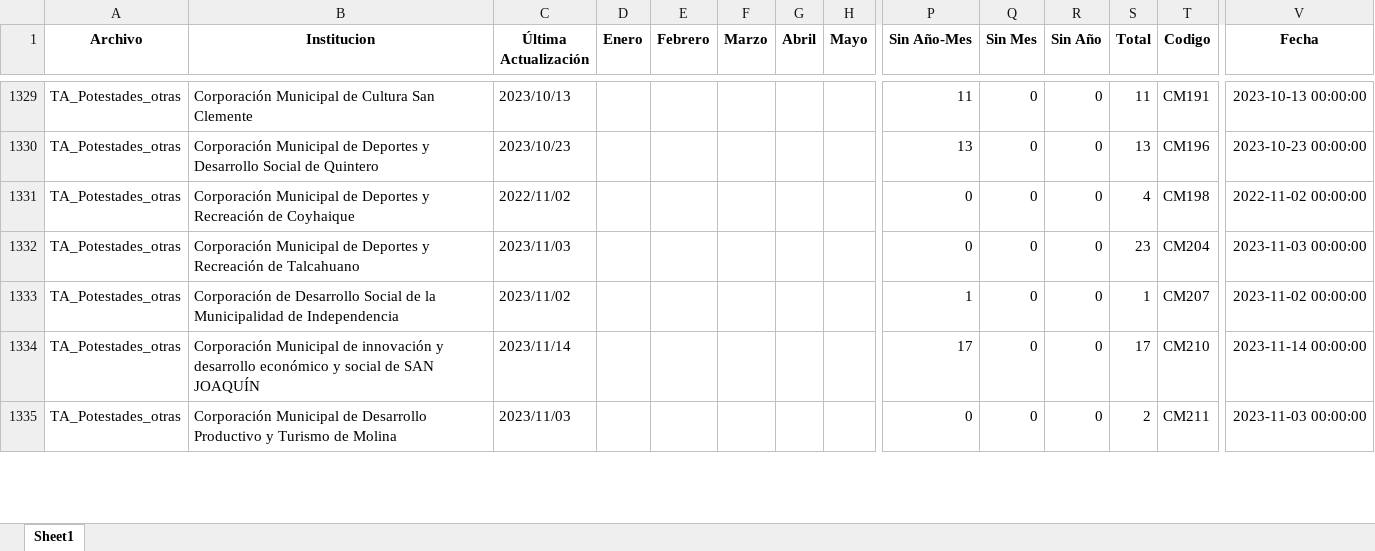
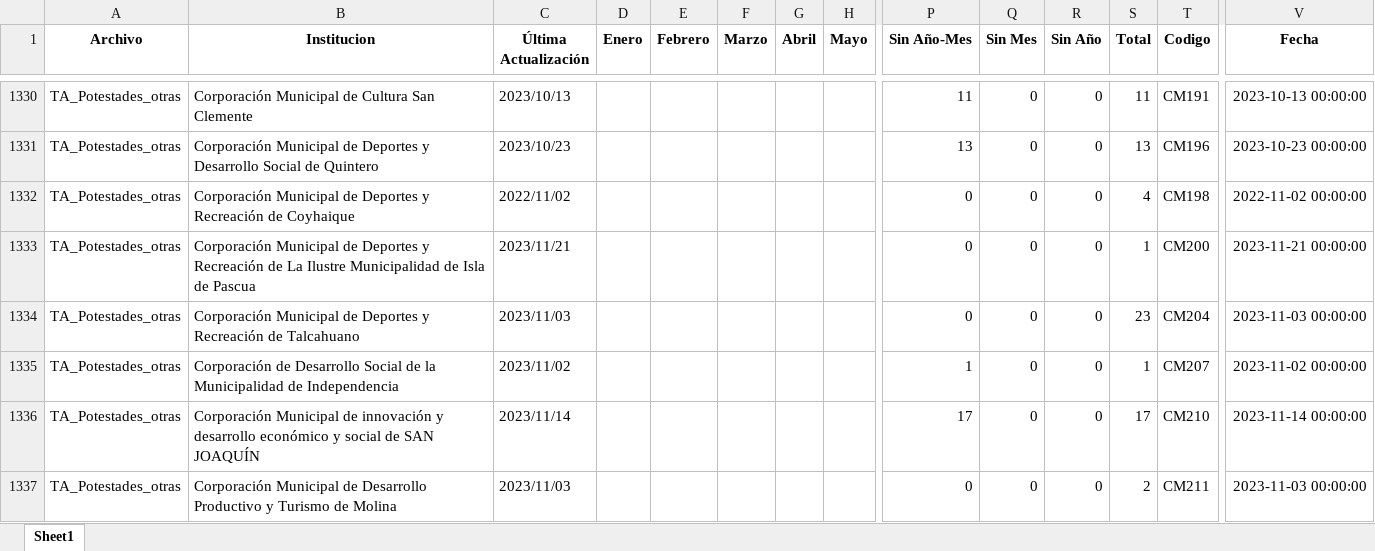
Before and after one commit to Sud-Austral/action_transparencia, an Excel workbook: consolidado.xlsx, sheet Sheet1, drawn as a sheet; only a part is shown, gaps mark what is left out; values as stored, in another font and other column widths than the file's, no borders; rows hold the shown columns only; the diff covers the shown part only; the diff names each change by its address in the sheet, - before the commit and + after, or states it on an @@ line.

```diff
--- a/consolidado.xlsx (sheet Sheet1)
+++ b/consolidado.xlsx (sheet Sheet1)
+row 1333: TA_Potestades_otras | Corporación Municipal de Deportes y Recreación de La Ilustre Municipalidad de Isla de Pascua | 2023/11/21 |  |  |  |  |  | 0 | 0 | 0 | 1 | CM200 | 2023-11-21 00:00:00
```
Also changed, not shown: 4 added rows, 1 removed row and 1014 edited cells elsewhere in this sheet.
